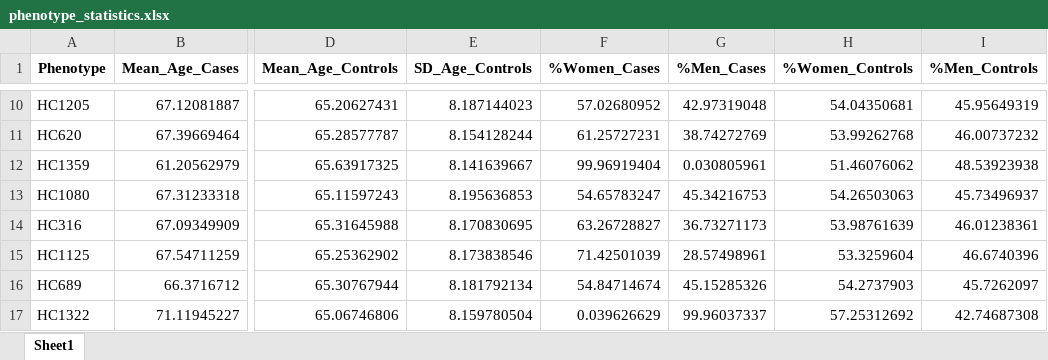
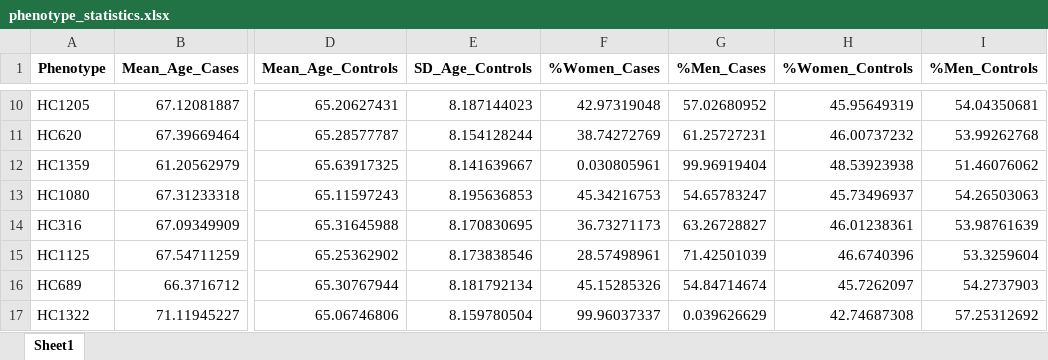
Before and after one commit to Danariki99/Admixture_mapping, an Excel workbook: tables_plots/phenotype_statistics.xlsx, sheet Sheet1, drawn as a sheet; only a part is shown, gaps mark what is left out; values as stored, in another font and other column widths than the file's, no borders; the diff covers the shown part only; the diff names each change by its address in the sheet, - before the commit and + after, or states it on an @@ line.

```diff
--- a/tables_plots/phenotype_statistics.xlsx (sheet Sheet1)
+++ b/tables_plots/phenotype_statistics.xlsx (sheet Sheet1)
-F10 (%Women_Cases): 57.02680952
+F10 (%Women_Cases): 42.97319048
-G10 (%Men_Cases): 42.97319048
+G10 (%Men_Cases): 57.02680952
-H10 (%Women_Controls): 54.04350681
+H10 (%Women_Controls): 45.95649319
-I10 (%Men_Controls): 45.95649319
+I10 (%Men_Controls): 54.04350681
-F11 (%Women_Cases): 61.25727231
+F11 (%Women_Cases): 38.74272769
-G11 (%Men_Cases): 38.74272769
+G11 (%Men_Cases): 61.25727231
-H11 (%Women_Controls): 53.99262768
+H11 (%Women_Controls): 46.00737232
-I11 (%Men_Controls): 46.00737232
+I11 (%Men_Controls): 53.99262768
-F12 (%Women_Cases): 99.96919404
+F12 (%Women_Cases): 0.030805961
-G12 (%Men_Cases): 0.030805961
+G12 (%Men_Cases): 99.96919404
-H12 (%Women_Controls): 51.46076062
+H12 (%Women_Controls): 48.53923938
-I12 (%Men_Controls): 48.53923938
+I12 (%Men_Controls): 51.46076062
-F13 (%Women_Cases): 54.65783247
+F13 (%Women_Cases): 45.34216753
-G13 (%Men_Cases): 45.34216753
+G13 (%Men_Cases): 54.65783247
-H13 (%Women_Controls): 54.26503063
+H13 (%Women_Controls): 45.73496937
-I13 (%Men_Controls): 45.73496937
+I13 (%Men_Controls): 54.26503063
-F14 (%Women_Cases): 63.26728827
+F14 (%Women_Cases): 36.73271173
-G14 (%Men_Cases): 36.73271173
+G14 (%Men_Cases): 63.26728827
-H14 (%Women_Controls): 53.98761639
+H14 (%Women_Controls): 46.01238361
-I14 (%Men_Controls): 46.01238361
+I14 (%Men_Controls): 53.98761639
-F15 (%Women_Cases): 71.42501039
+F15 (%Women_Cases): 28.57498961
-G15 (%Men_Cases): 28.57498961
+G15 (%Men_Cases): 71.42501039
-H15 (%Women_Controls): 53.3259604
+H15 (%Women_Controls): 46.6740396
-I15 (%Men_Controls): 46.6740396
+I15 (%Men_Controls): 53.3259604
-F16 (%Women_Cases): 54.84714674
+F16 (%Women_Cases): 45.15285326
-G16 (%Men_Cases): 45.15285326
+G16 (%Men_Cases): 54.84714674
-H16 (%Women_Controls): 54.2737903
+H16 (%Women_Controls): 45.7262097
-I16 (%Men_Controls): 45.7262097
+I16 (%Men_Controls): 54.2737903
-F17 (%Women_Cases): 0.039626629
+F17 (%Women_Cases): 99.96037337
-G17 (%Men_Cases): 99.96037337
+G17 (%Men_Cases): 0.039626629
-H17 (%Women_Controls): 57.25312692
+H17 (%Women_Controls): 42.74687308
-I17 (%Men_Controls): 42.74687308
+I17 (%Men_Controls): 57.25312692
```
Also changed, not shown: 404 edited cells elsewhere in this sheet, 2 other files.
